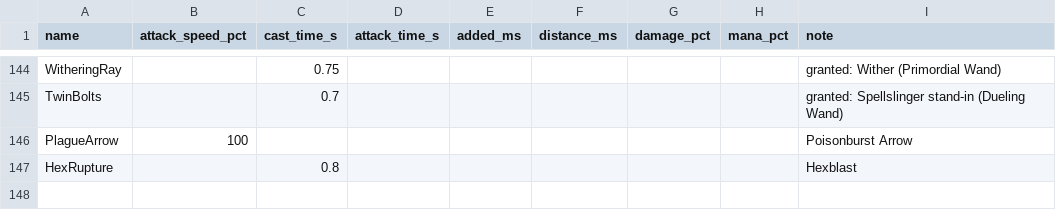
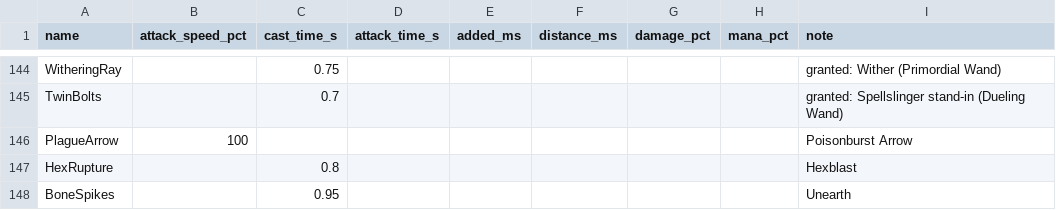
Before and after one commit to Crusher87/DevilutionX, a TSV file: mods/poe2/txtdata/poe2/skill_speed.tsv, drawn as a sheet; only a part is shown, gaps mark what is left out.

```diff
--- a/mods/poe2/txtdata/poe2/skill_speed.tsv
+++ b/mods/poe2/txtdata/poe2/skill_speed.tsv
@@ -147 +147,2 @@ PlagueArrow	100							Poisonburst Arrow
 HexRupture		0.8						Hexblast
+BoneSpikes		0.95						Unearth
```
Also changed, not shown: mods/poe2/txtdata/items/itemdat.tsv, 7 other files.
